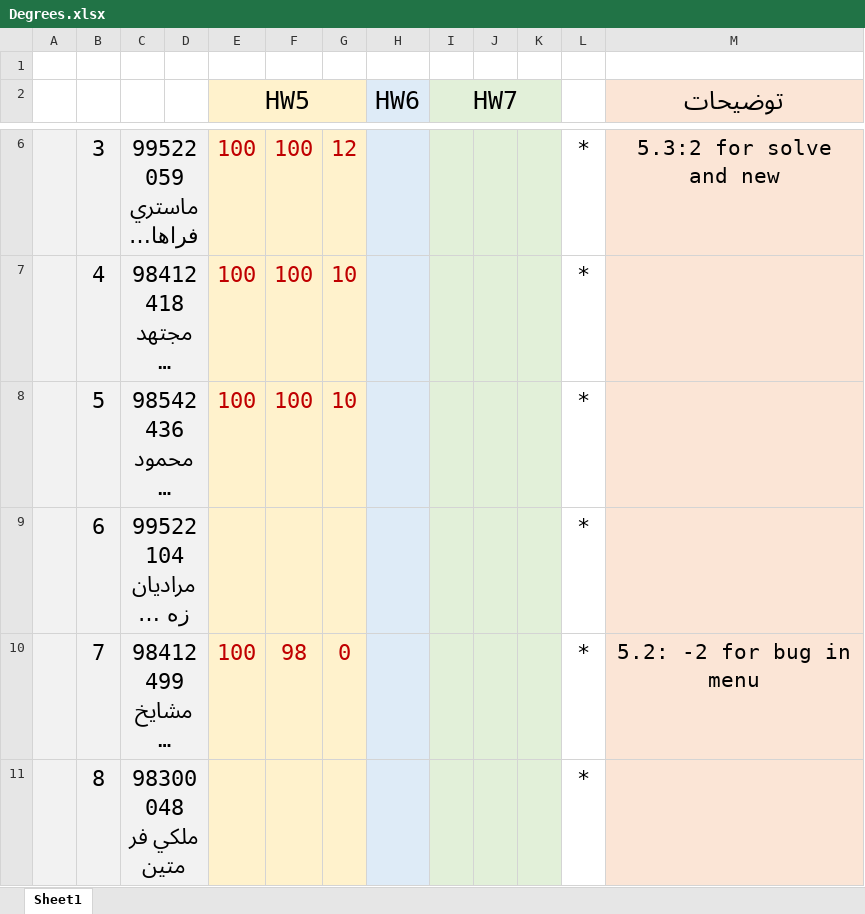
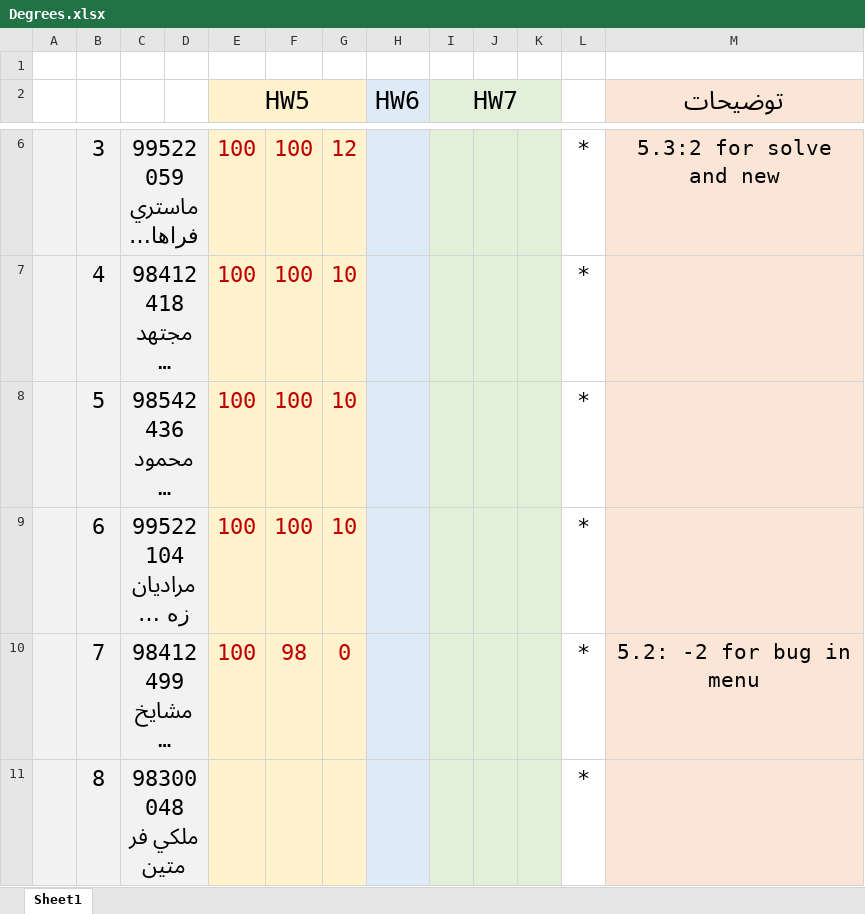
Before and after one commit to shh79/TamrinFinalDegree, an Excel workbook: Degrees.xlsx, sheet Sheet1, drawn as a sheet; only a part is shown, gaps mark what is left out; long unchanged cells end in …; values as stored, in another font and other column widths than the file's, no borders; the diff names each change by its address in the sheet, - before the commit and + after, or states it on an @@ line.

Commit message:
Moradiyan HW5

```diff
--- a/Degrees.xlsx (sheet Sheet1)
+++ b/Degrees.xlsx (sheet Sheet1)
-E9 (HW5): (empty)
+E9 (HW5): 100
-F9: (empty)
+F9: 100
-G9: (empty)
+G9: 10
```
